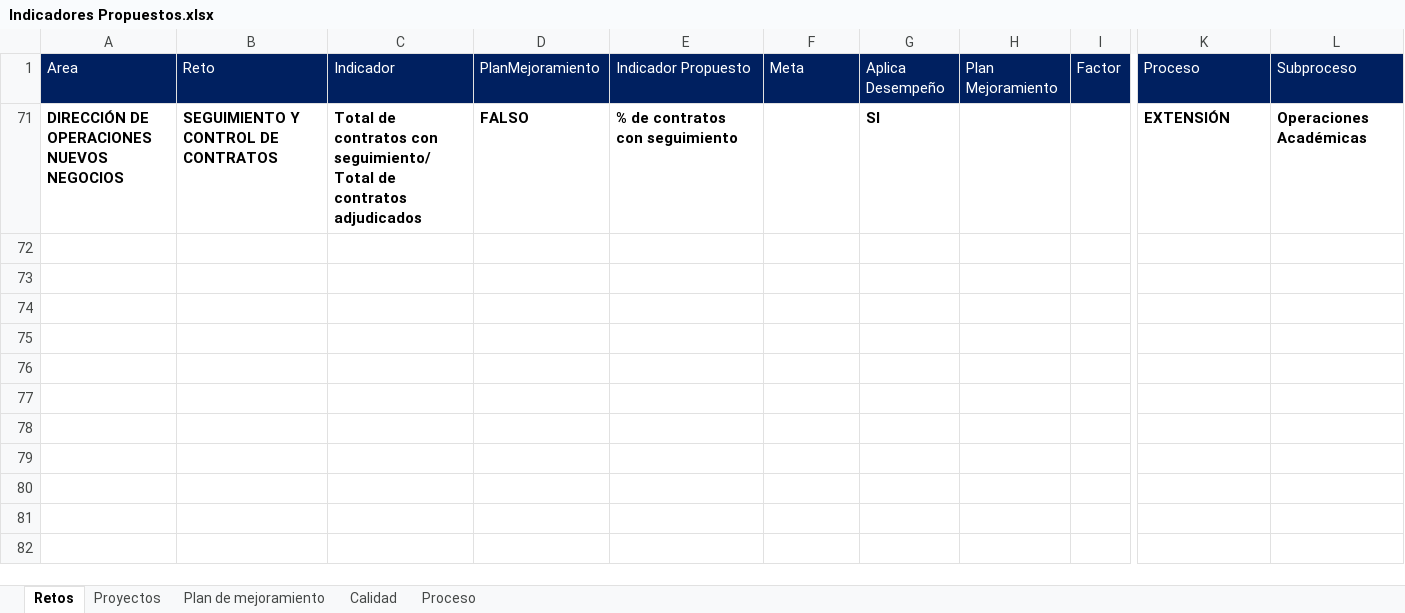
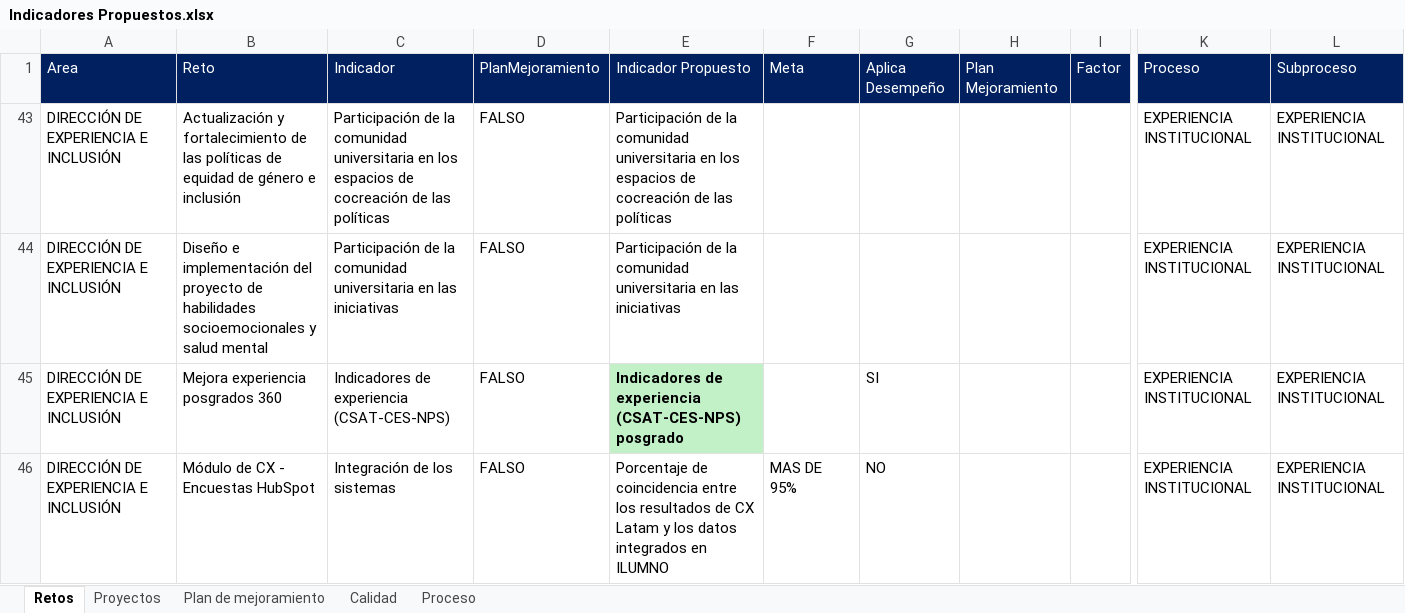
Before and after one commit to Ximena5745/Sistema_Indicadores_Poli, an Excel workbook: data/raw/Propuesta Indicadores/Indicadores Propuestos.xlsx, sheet Retos, drawn as a sheet; only a part is shown, gaps mark what is left out; values as stored, in another font and other column widths than the file's, no borders; conditional formats not drawn; removed rows and columns are numbered as before the commit, all else as after; rows hold the shown columns only; the diff names each change by its address in the sheet, - before the commit and + after, or states it on an @@ line.

```diff
--- a/data/raw/Propuesta Indicadores/Indicadores Propuestos.xlsx (sheet Retos)
+++ b/data/raw/Propuesta Indicadores/Indicadores Propuestos.xlsx (sheet Retos)
@@ row 71 hidden: DIRECCIÓN DE OPERACIONES NUEVOS NEGOCIOS | SEGUIMIENTO Y CONTROL DE CONTRATOS | Total de contratos con seguimiento/ Total de contratos adjudicados | FALSO | % de contratos con seguimiento |  | SI |  |  | EXTENSIÓN | Operaciones Académicas @@
@@ row 43 unhidden: DIRECCIÓN DE EXPERIENCIA E INCLUSIÓN | Actualización y fortalecimiento de las políticas de equidad de género e inclusión | Participación de la comunidad universitaria en los espacios de cocreación de las políticas | FALSO | Participación de la comunidad universitaria en los espacios de cocreación de las políticas |  |  |  |  | EXPERIENCIA INSTITUCIONAL | EXPERIENCIA INSTITUCIONAL @@
@@ row 44 unhidden: DIRECCIÓN DE EXPERIENCIA E INCLUSIÓN | Diseño e implementación del proyecto de habilidades socioemocionales y salud mental | Participación de la comunidad universitaria en las iniciativas | FALSO | Participación de la comunidad universitaria en las iniciativas |  |  |  |  | EXPERIENCIA INSTITUCIONAL | EXPERIENCIA INSTITUCIONAL @@
@@ row 45 unhidden: DIRECCIÓN DE EXPERIENCIA E INCLUSIÓN | Mejora experiencia posgrados 360 | Indicadores de experiencia (CSAT-CES-NPS) | FALSO | Indicadores de experiencia (CSAT-CES-NPS) posgrado |  | SI |  |  | EXPERIENCIA INSTITUCIONAL | EXPERIENCIA INSTITUCIONAL @@
@@ row 46 unhidden: DIRECCIÓN DE EXPERIENCIA E INCLUSIÓN | Módulo de CX - Encuestas HubSpot | Integración de los sistemas | FALSO | Porcentaje de coincidencia entre los resultados de CX Latam y los datos integrados en ILUMNO | MAS DE 95% | NO |  |  | EXPERIENCIA INSTITUCIONAL | EXPERIENCIA INSTITUCIONAL @@
```
Also changed, not shown: sheet Proyectos, 3 other files.
